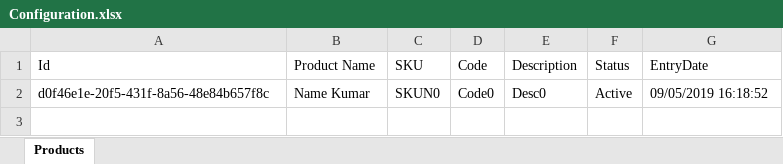
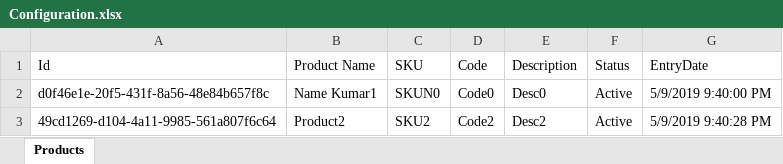
Before and after one commit to Raja123123/RPMS, an Excel workbook: RPMS/Configuration.xlsx, sheet Products, drawn as a sheet; values as stored, in another font and other column widths than the file's, no borders; the diff names each change by its address in the sheet, - before the commit and + after, or states it on an @@ line.

```diff
--- a/RPMS/Configuration.xlsx (sheet Products)
+++ b/RPMS/Configuration.xlsx (sheet Products)
-B2 (Product Name): Name Kumar
+B2 (Product Name): Name Kumar1
-G2 (EntryDate): 09/05/2019 16:18:52
+G2 (EntryDate): 5/9/2019 9:40:00 PM
+row 3: 49cd1269-d104-4a11-9985-561a807f6c64 | Product2 | SKU2 | Code2 | Desc2 | Active | 5/9/2019 9:40:28 PM
```
Also changed, not shown: 9 other files.
